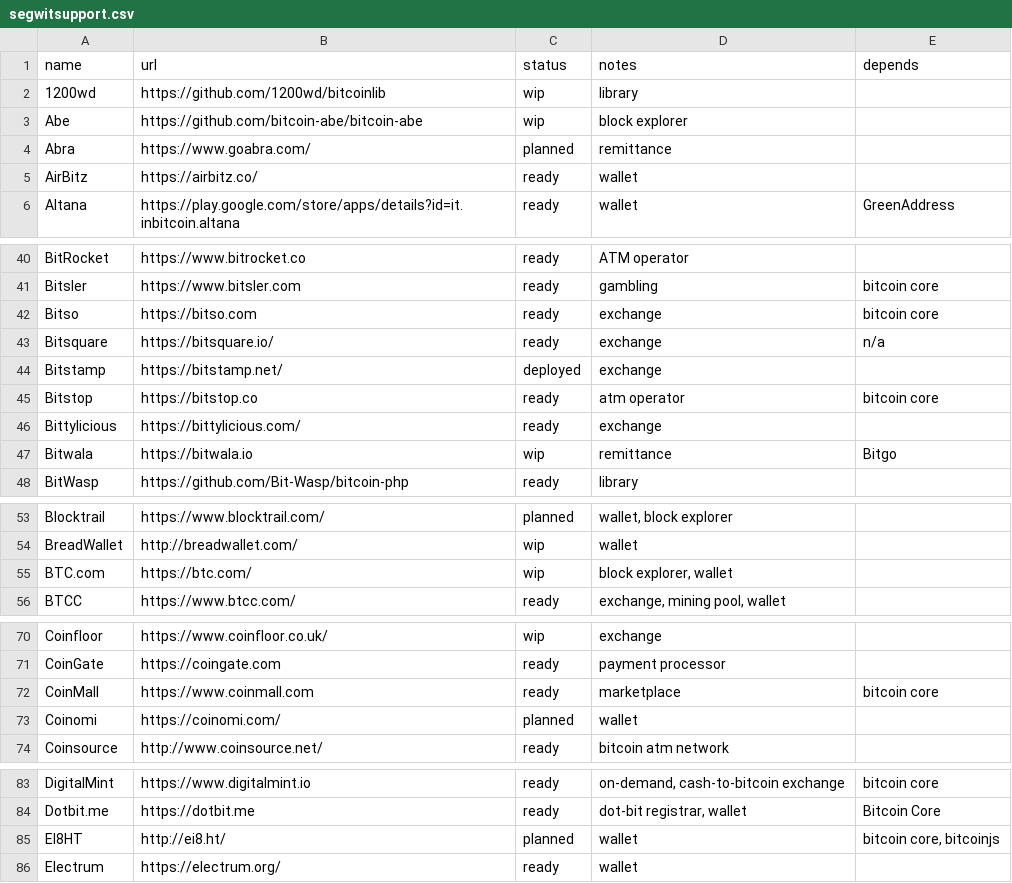
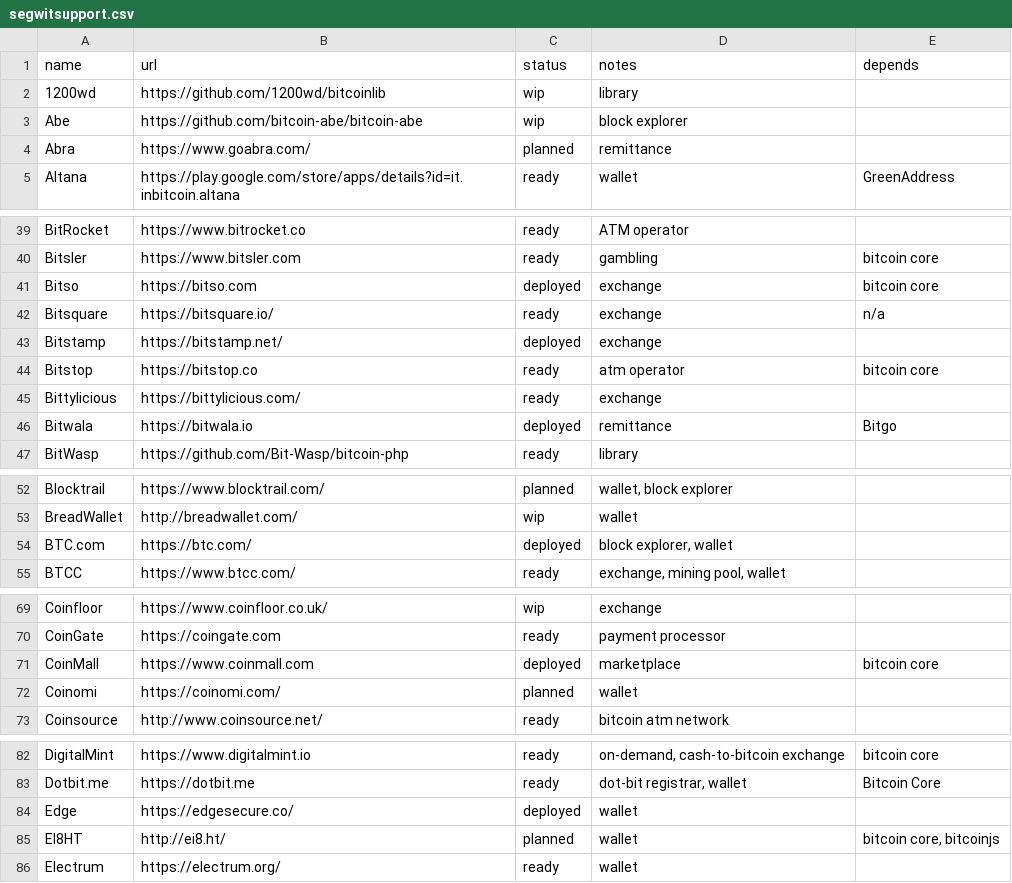
Before and after one commit to bitcoin-core/bitcoincore.org, a CSV file: _data/segwitsupport.csv, drawn as a sheet; only a part is shown, gaps mark what is left out.

Commit message:
update service segwit statuses

```diff
--- a/_data/segwitsupport.csv
+++ b/_data/segwitsupport.csv
@@ -4,3 +4,2 @@ Abe,https://github.com/bitcoin-abe/bitcoin-abe,wip,block explorer,
 Abra,https://www.goabra.com/,planned,remittance,
-AirBitz,https://airbitz.co/,ready,wallet,
 Altana,https://play.google.com/store/apps/details?id=it.inbitcoin.altana,ready,wallet,GreenAddress
@@ -41,3 +40,3 @@ BitRocket,https://www.bitrocket.co,ready,ATM operator,
 Bitsler,https://www.bitsler.com,ready,gambling,bitcoin core
-Bitso,https://bitso.com,ready,exchange,bitcoin core
+Bitso,https://bitso.com,deployed,exchange,bitcoin core
 Bitsquare,https://bitsquare.io/,ready,exchange,n/a
@@ -46,3 +45,3 @@ Bitstop,https://bitstop.co,ready,atm operator,bitcoin core
 Bittylicious,https://bittylicious.com/,ready,exchange,
-Bitwala,https://bitwala.io,wip,remittance,Bitgo
+Bitwala,https://bitwala.io,deployed,remittance,Bitgo
 BitWasp,https://github.com/Bit-Wasp/bitcoin-php,ready,library,
@@ -54,3 +53,3 @@ Blocktrail,https://www.blocktrail.com/,planned,"wallet, block explorer",
 BreadWallet,http://breadwallet.com/,wip,wallet,
-BTC.com,https://btc.com/,wip,"block explorer, wallet",
+BTC.com,https://btc.com/,deployed,"block explorer, wallet",
 BTCC,https://www.btcc.com/,ready,"exchange, mining pool, wallet",
@@ -71,3 +70,3 @@ Coinfloor,https://www.coinfloor.co.uk/,wip,exchange,
 CoinGate,https://coingate.com,ready,payment processor,
-CoinMall,https://www.coinmall.com,ready,marketplace,bitcoin core
+CoinMall,https://www.coinmall.com,deployed,marketplace,bitcoin core
 Coinomi,https://coinomi.com/,planned,wallet,
@@ -84,2 +83,3 @@ DigitalMint,https://www.digitalmint.io,ready,"on-demand, cash-to-bitcoin exchang
 Dotbit.me,https://dotbit.me,ready,"dot-bit registrar, wallet",Bitcoin Core
+Edge,https://edgesecure.co/,deployed,wallet,
 EI8HT,http://ei8.ht/,planned,wallet,"bitcoin core, bitcoinjs"
```
Also changed, not shown: 2 other files.
